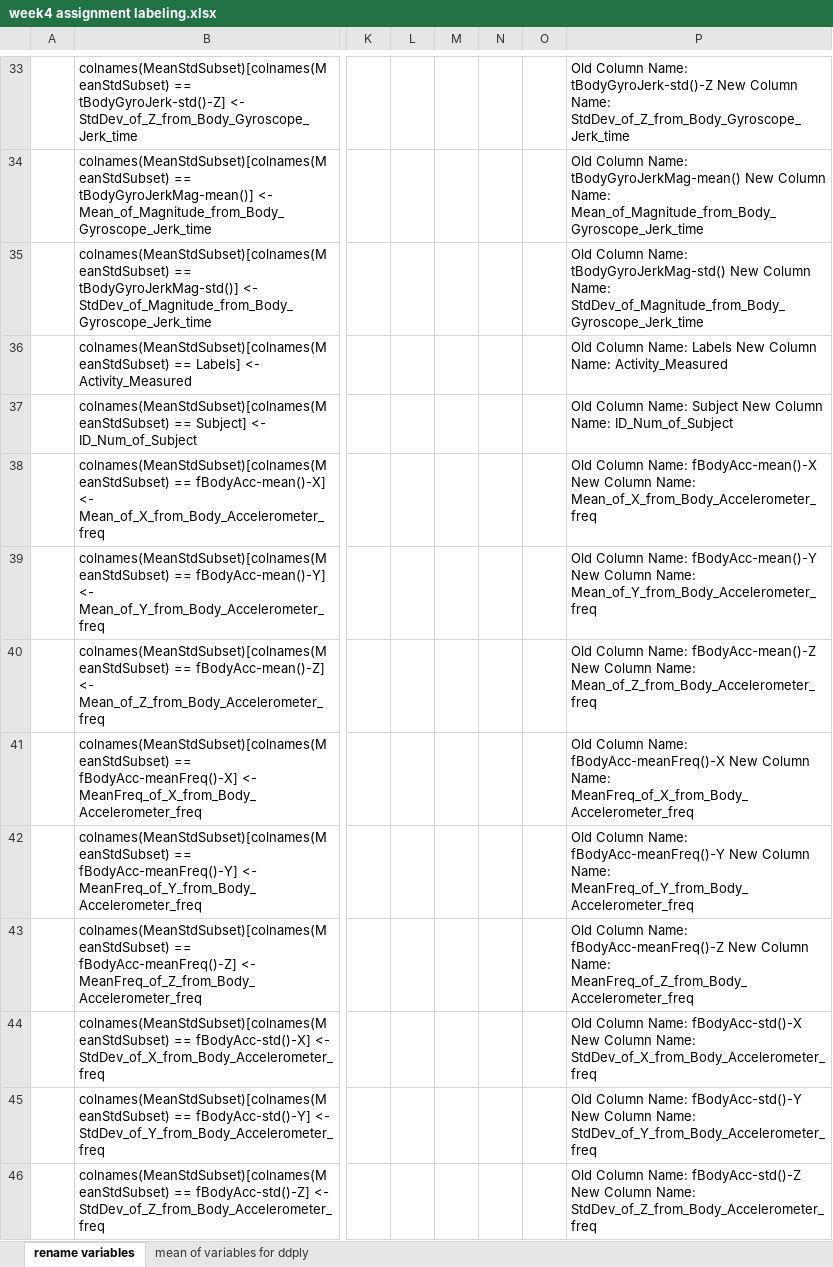
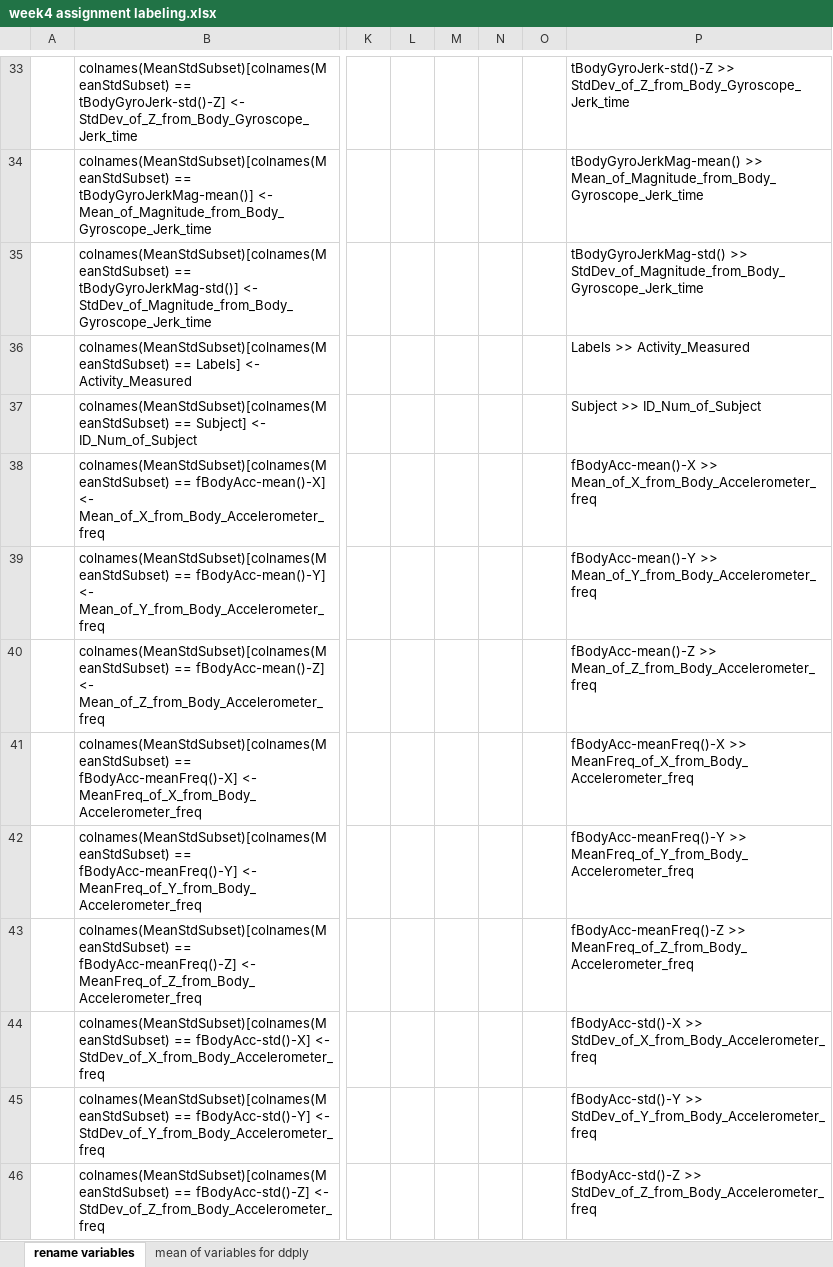
Before and after one commit to jrnardin/Getting-and-Cleaning-Data, an Excel workbook: week4 assignment labeling.xlsx, sheet rename variables, drawn as a sheet; only a part is shown, gaps mark what is left out; values as stored, in another font and other column widths than the file's, no borders; table styles not drawn; the diff covers the shown part only; the diff names each change by its address in the sheet, - before the commit and + after, or states it on an @@ line.

```diff
--- a/week4 assignment labeling.xlsx (sheet rename variables)
+++ b/week4 assignment labeling.xlsx (sheet rename variables)
-P33: Old Column Name: tBodyGyroJerk-std()-Z New Column Name: StdDev_of_Z_from_Body_Gyroscope_Jerk_time
+P33: tBodyGyroJerk-std()-Z >> StdDev_of_Z_from_Body_Gyroscope_Jerk_time
-P34: Old Column Name: tBodyGyroJerkMag-mean() New Column Name: Mean_of_Magnitude_from_Body_Gyroscope_Jerk_time
+P34: tBodyGyroJerkMag-mean() >> Mean_of_Magnitude_from_Body_Gyroscope_Jerk_time
-P35: Old Column Name: tBodyGyroJerkMag-std() New Column Name: StdDev_of_Magnitude_from_Body_Gyroscope_Jerk_time
+P35: tBodyGyroJerkMag-std() >> StdDev_of_Magnitude_from_Body_Gyroscope_Jerk_time
-P36: Old Column Name: Labels New Column Name: Activity_Measured
+P36: Labels >> Activity_Measured
-P37: Old Column Name: Subject New Column Name: ID_Num_of_Subject
+P37: Subject >> ID_Num_of_Subject
-P38: Old Column Name: fBodyAcc-mean()-X New Column Name: Mean_of_X_from_Body_Accelerometer_freq
+P38: fBodyAcc-mean()-X >> Mean_of_X_from_Body_Accelerometer_freq
-P39: Old Column Name: fBodyAcc-mean()-Y New Column Name: Mean_of_Y_from_Body_Accelerometer_freq
+P39: fBodyAcc-mean()-Y >> Mean_of_Y_from_Body_Accelerometer_freq
-P40: Old Column Name: fBodyAcc-mean()-Z New Column Name: Mean_of_Z_from_Body_Accelerometer_freq
+P40: fBodyAcc-mean()-Z >> Mean_of_Z_from_Body_Accelerometer_freq
-P41: Old Column Name: fBodyAcc-meanFreq()-X New Column Name: MeanFreq_of_X_from_Body_Accelerometer_freq
+P41: fBodyAcc-meanFreq()-X >> MeanFreq_of_X_from_Body_Accelerometer_freq
-P42: Old Column Name: fBodyAcc-meanFreq()-Y New Column Name: MeanFreq_of_Y_from_Body_Accelerometer_freq
+P42: fBodyAcc-meanFreq()-Y >> MeanFreq_of_Y_from_Body_Accelerometer_freq
-P43: Old Column Name: fBodyAcc-meanFreq()-Z New Column Name: MeanFreq_of_Z_from_Body_Accelerometer_freq
+P43: fBodyAcc-meanFreq()-Z >> MeanFreq_of_Z_from_Body_Accelerometer_freq
-P44: Old Column Name: fBodyAcc-std()-X New Column Name: StdDev_of_X_from_Body_Accelerometer_freq
+P44: fBodyAcc-std()-X >> StdDev_of_X_from_Body_Accelerometer_freq
-P45: Old Column Name: fBodyAcc-std()-Y New Column Name: StdDev_of_Y_from_Body_Accelerometer_freq
+P45: fBodyAcc-std()-Y >> StdDev_of_Y_from_Body_Accelerometer_freq
-P46: Old Column Name: fBodyAcc-std()-Z New Column Name: StdDev_of_Z_from_Body_Accelerometer_freq
+P46: fBodyAcc-std()-Z >> StdDev_of_Z_from_Body_Accelerometer_freq
```
Also changed, not shown: 67 edited cells elsewhere in this sheet, 2 other files.
